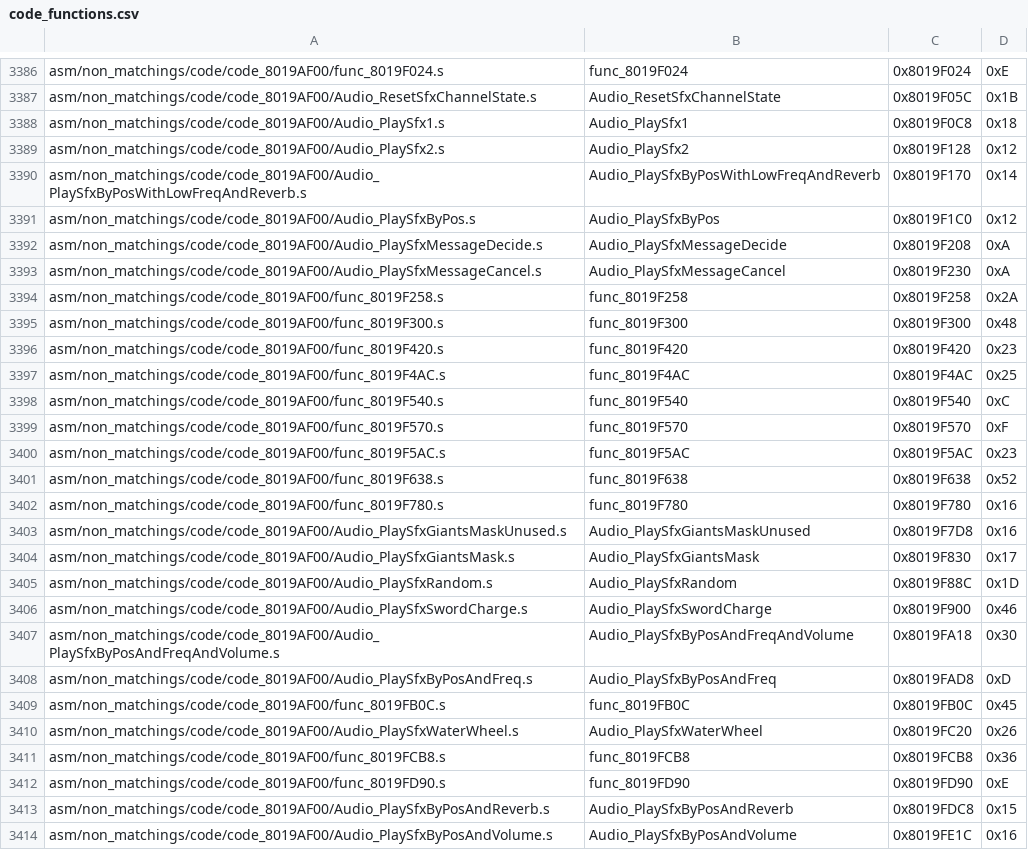
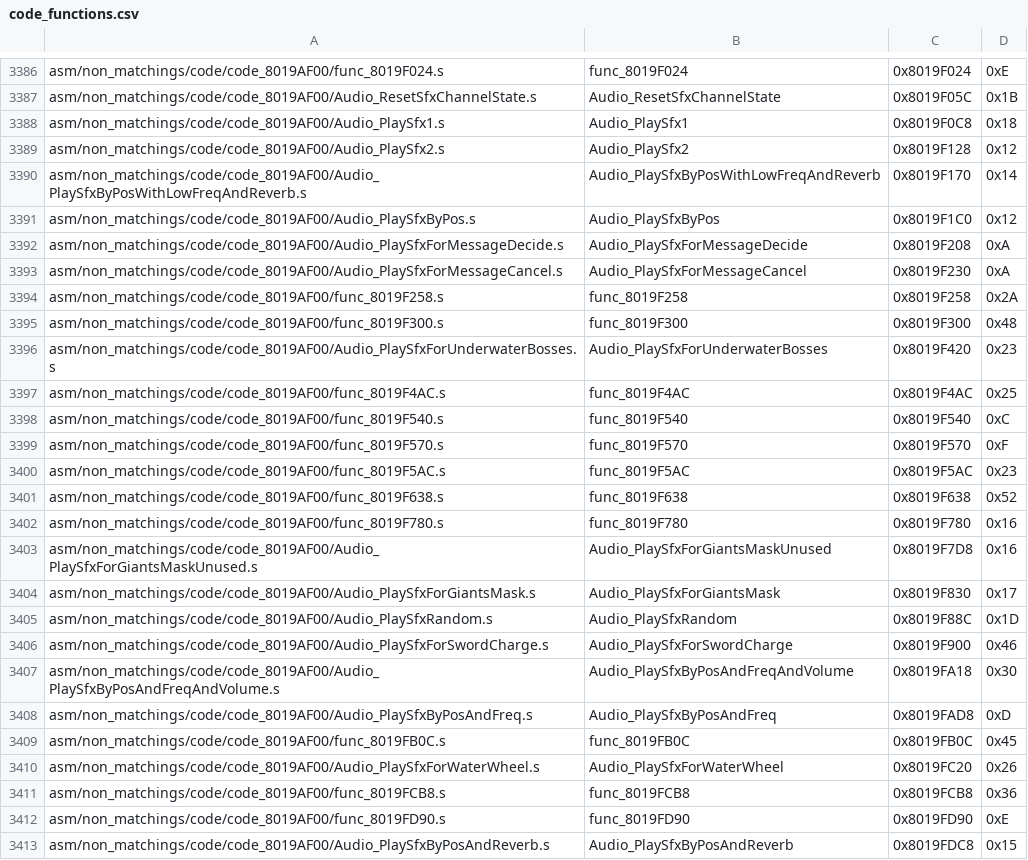
Before and after one commit to engineer124/mm, a CSV file: tools/sizes/code_functions.csv, drawn as a sheet; only a part is shown, gaps mark what is left out; the shorter side is filled out with more unchanged rows.

```diff
--- a/tools/sizes/code_functions.csv
+++ b/tools/sizes/code_functions.csv
@@ -3391,7 +3391,7 @@ asm/non_matchings/code/code_8019AF00/Audio_PlaySfxByPosWithLowFreqAndReverb.s,Au
 asm/non_matchings/code/code_8019AF00/Audio_PlaySfxByPos.s,Audio_PlaySfxByPos,0x8019F1C0,0x12
-asm/non_matchings/code/code_8019AF00/Audio_PlaySfxMessageDecide.s,Audio_PlaySfxMessageDecide,0x8019F208,0xA
-asm/non_matchings/code/code_8019AF00/Audio_PlaySfxMessageCancel.s,Audio_PlaySfxMessageCancel,0x8019F230,0xA
+asm/non_matchings/code/code_8019AF00/Audio_PlaySfxForMessageDecide.s,Audio_PlaySfxForMessageDecide,0x8019F208,0xA
+asm/non_matchings/code/code_8019AF00/Audio_PlaySfxForMessageCancel.s,Audio_PlaySfxForMessageCancel,0x8019F230,0xA
 asm/non_matchings/code/code_8019AF00/func_8019F258.s,func_8019F258,0x8019F258,0x2A
 asm/non_matchings/code/code_8019AF00/func_8019F300.s,func_8019F300,0x8019F300,0x48
-asm/non_matchings/code/code_8019AF00/func_8019F420.s,func_8019F420,0x8019F420,0x23
+asm/non_matchings/code/code_8019AF00/Audio_PlaySfxForUnderwaterBosses.s,Audio_PlaySfxForUnderwaterBosses,0x8019F420,0x23
 asm/non_matchings/code/code_8019AF00/func_8019F4AC.s,func_8019F4AC,0x8019F4AC,0x25
@@ -3402,6 +3402,6 @@ asm/non_matchings/code/code_8019AF00/func_8019F638.s,func_8019F638,0x8019F638,0x
 asm/non_matchings/code/code_8019AF00/func_8019F780.s,func_8019F780,0x8019F780,0x16
-asm/non_matchings/code/code_8019AF00/Audio_PlaySfxGiantsMaskUnused.s,Audio_PlaySfxGiantsMaskUnused,0x8019F7D8,0x16
-asm/non_matchings/code/code_8019AF00/Audio_PlaySfxGiantsMask.s,Audio_PlaySfxGiantsMask,0x8019F830,0x17
+asm/non_matchings/code/code_8019AF00/Audio_PlaySfxForGiantsMaskUnused.s,Audio_PlaySfxForGiantsMaskUnused,0x8019F7D8,0x16
+asm/non_matchings/code/code_8019AF00/Audio_PlaySfxForGiantsMask.s,Audio_PlaySfxForGiantsMask,0x8019F830,0x17
 asm/non_matchings/code/code_8019AF00/Audio_PlaySfxRandom.s,Audio_PlaySfxRandom,0x8019F88C,0x1D
-asm/non_matchings/code/code_8019AF00/Audio_PlaySfxSwordCharge.s,Audio_PlaySfxSwordCharge,0x8019F900,0x46
+asm/non_matchings/code/code_8019AF00/Audio_PlaySfxForSwordCharge.s,Audio_PlaySfxForSwordCharge,0x8019F900,0x46
 asm/non_matchings/code/code_8019AF00/Audio_PlaySfxByPosAndFreqAndVolume.s,Audio_PlaySfxByPosAndFreqAndVolume,0x8019FA18,0x30
@@ -3409,3 +3409,3 @@ asm/non_matchings/code/code_8019AF00/Audio_PlaySfxByPosAndFreq.s,Audio_PlaySfxBy
 asm/non_matchings/code/code_8019AF00/func_8019FB0C.s,func_8019FB0C,0x8019FB0C,0x45
-asm/non_matchings/code/code_8019AF00/Audio_PlaySfxWaterWheel.s,Audio_PlaySfxWaterWheel,0x8019FC20,0x26
+asm/non_matchings/code/code_8019AF00/Audio_PlaySfxForWaterWheel.s,Audio_PlaySfxForWaterWheel,0x8019FC20,0x26
 asm/non_matchings/code/code_8019AF00/func_8019FCB8.s,func_8019FCB8,0x8019FCB8,0x36
```
Also changed, not shown: 23 other files.
